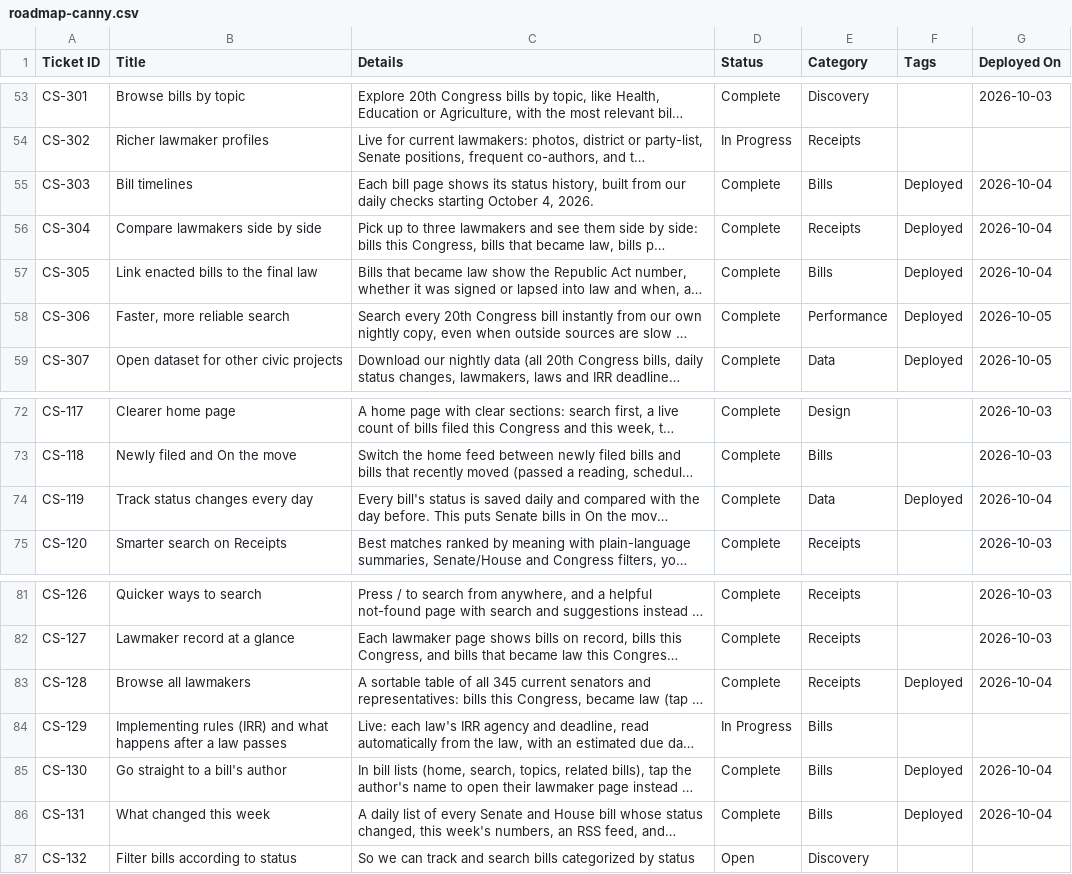
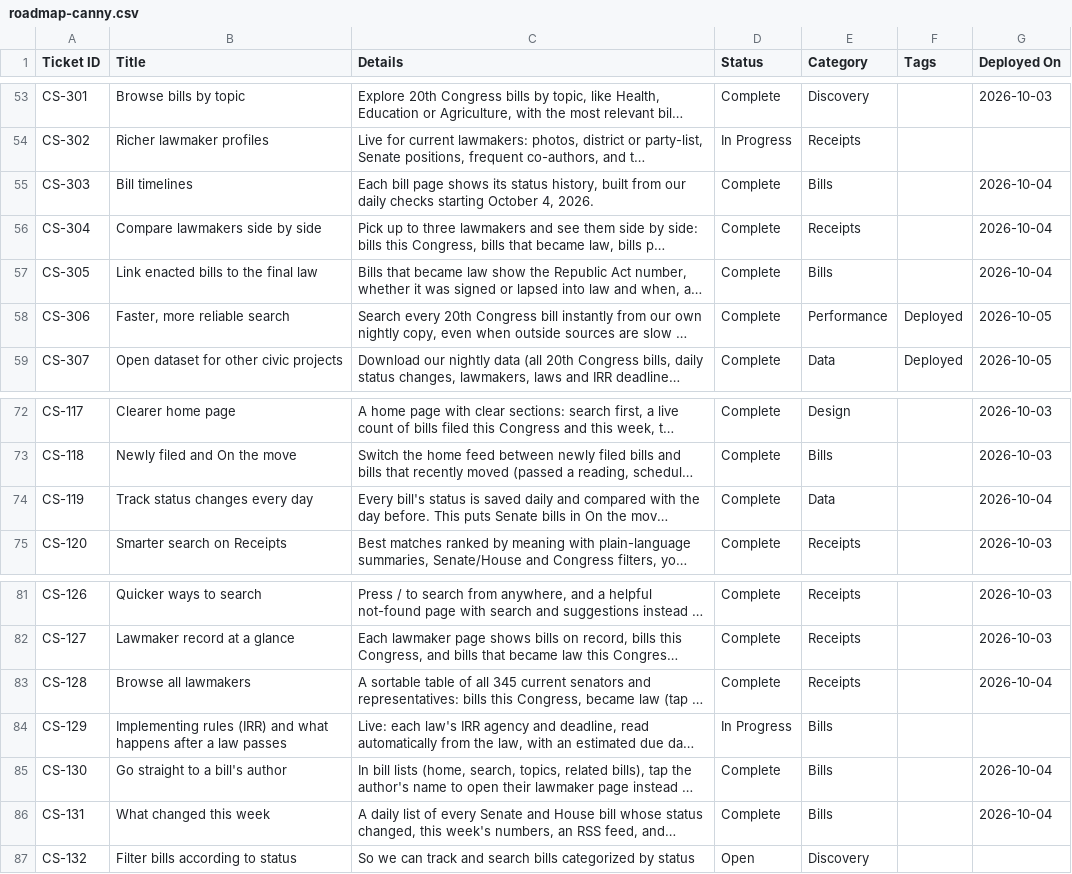
Before and after one commit to joalroselin/civicsync-ph, a CSV file: docs/roadmap-canny.csv, drawn as a sheet; only a part is shown, gaps mark what is left out; long unchanged cells end in …; the diff names each change by its address in the sheet, - before the commit and + after, or states it on an @@ line.

```diff
--- a/docs/roadmap-canny.csv
+++ b/docs/roadmap-canny.csv
-F55:F57 (Tags): Deployed
+F55:F57 (Tags): (empty)
-F74 (Tags): Deployed
+F74 (Tags): (empty)
-F83 (Tags): Deployed
+F83 (Tags): (empty)
-F85:F86 (Tags): Deployed
+F85:F86 (Tags): (empty)
```
